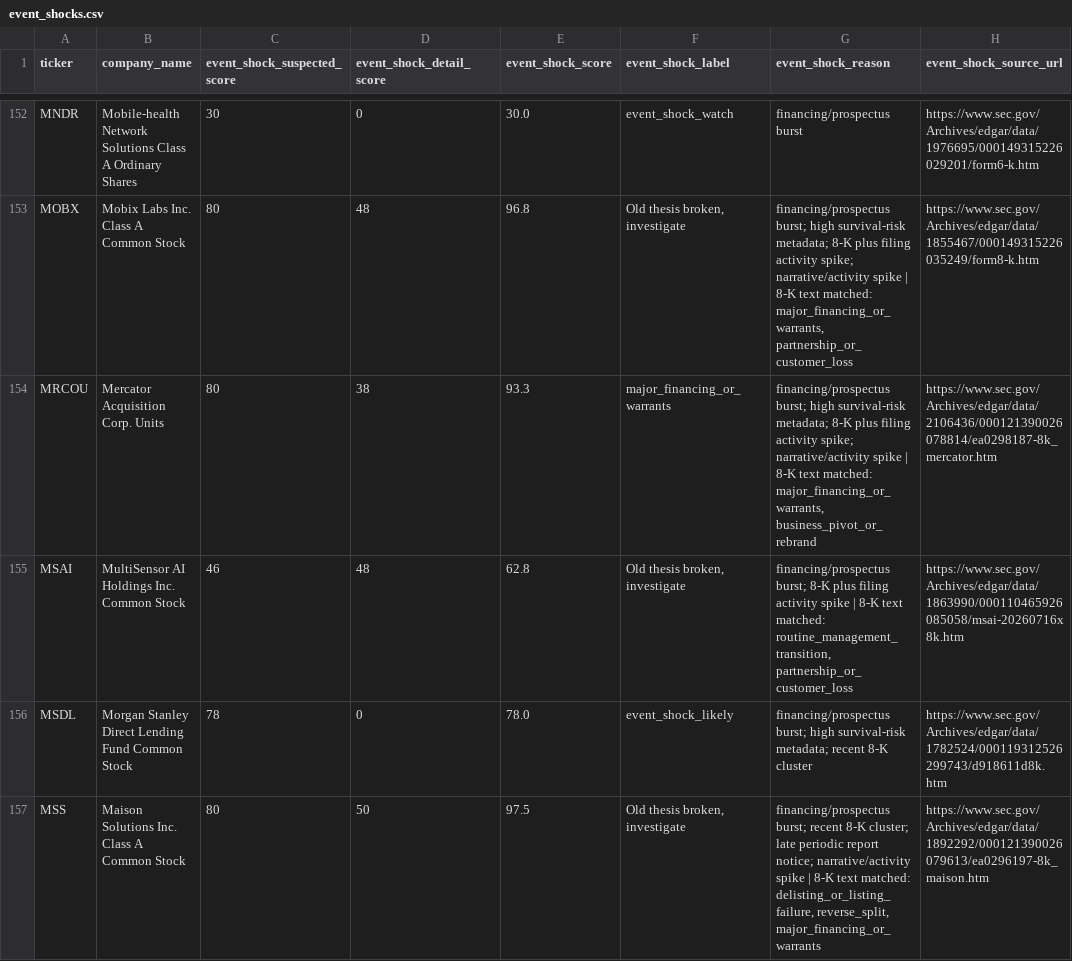
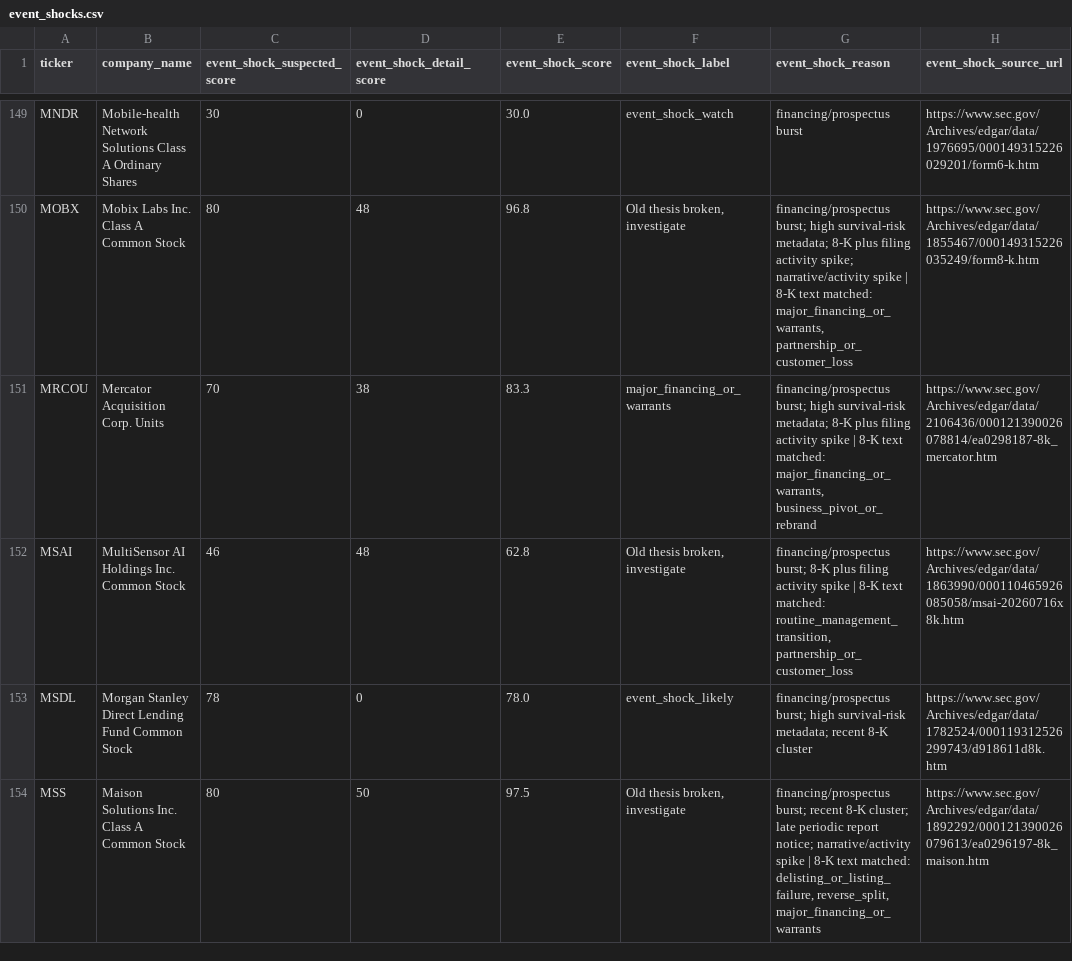
Before and after one commit to Kastnermj/mysterymachine, a CSV file: data/processed/event_shocks.csv, drawn as a sheet; only a part is shown, gaps mark what is left out; addresses are those after the commit; the diff covers the shown part only; the diff names each change by its address in the sheet, - before the commit and + after, or states it on an @@ line.

```diff
--- a/data/processed/event_shocks.csv
+++ b/data/processed/event_shocks.csv
-C151 (event_shock_suspected_score): 80
+C151 (event_shock_suspected_score): 70
-E151 (event_shock_score): 93.3
+E151 (event_shock_score): 83.3
-G151 (event_shock_reason): …filing activity spike; narrative/activity spike |…
+G151 (event_shock_reason): …filing activity spike |…
```
Also changed, not shown: 1 added row, 4 removed rows and 32 edited cells elsewhere in this file, data/processed/fundamentals_stub.csv, data/processed/price_history_features.csv, 11 other files.
